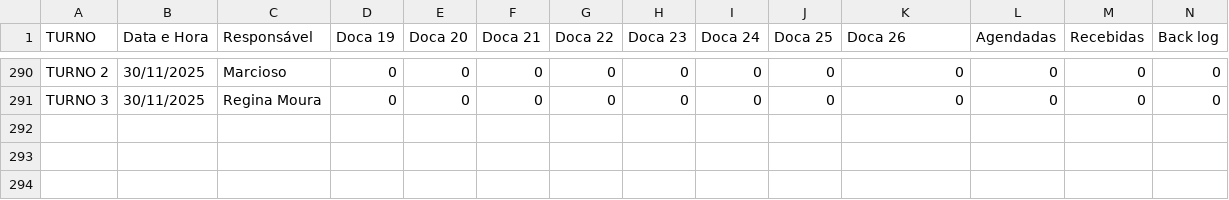
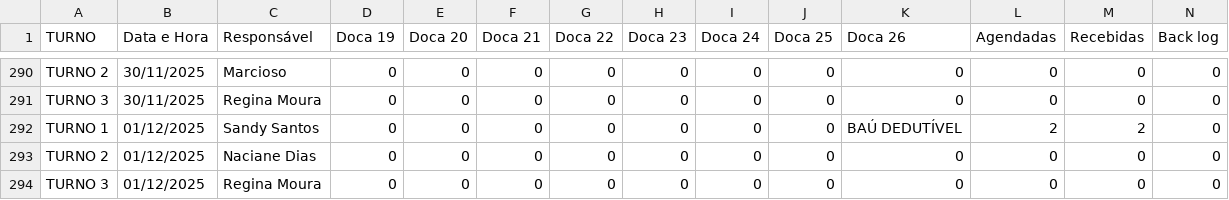
Before and after one commit to RelatorioGeral-Log-CAM/PassagemDeTurno, a TSV file: materia-prima-data.tsv, drawn as a sheet; only a part is shown, gaps mark what is left out; rows hold the shown columns only; the diff names each change by its address in the sheet, - before the commit and + after, or states it on an @@ line.

```diff
--- a/materia-prima-data.tsv
+++ b/materia-prima-data.tsv
+row 292: TURNO 1 | 01/12/2025 | Sandy Santos | 0 | 0 | 0 | 0 | 0 | 0 | 0 | BAÚ DEDUTÍVEL | 2 | 2 | 0
+row 293: TURNO 2 | 01/12/2025 | Naciane Dias | 0 | 0 | 0 | 0 | 0 | 0 | 0 | 0 | 0 | 0 | 0
+row 294: TURNO 3 | 01/12/2025 | Regina Moura | 0 | 0 | 0 | 0 | 0 | 0 | 0 | 0 | 0 | 0 | 0
```
Also changed, not shown: 999.tsv, armazem-estojos-data.tsv, 4 other files.
